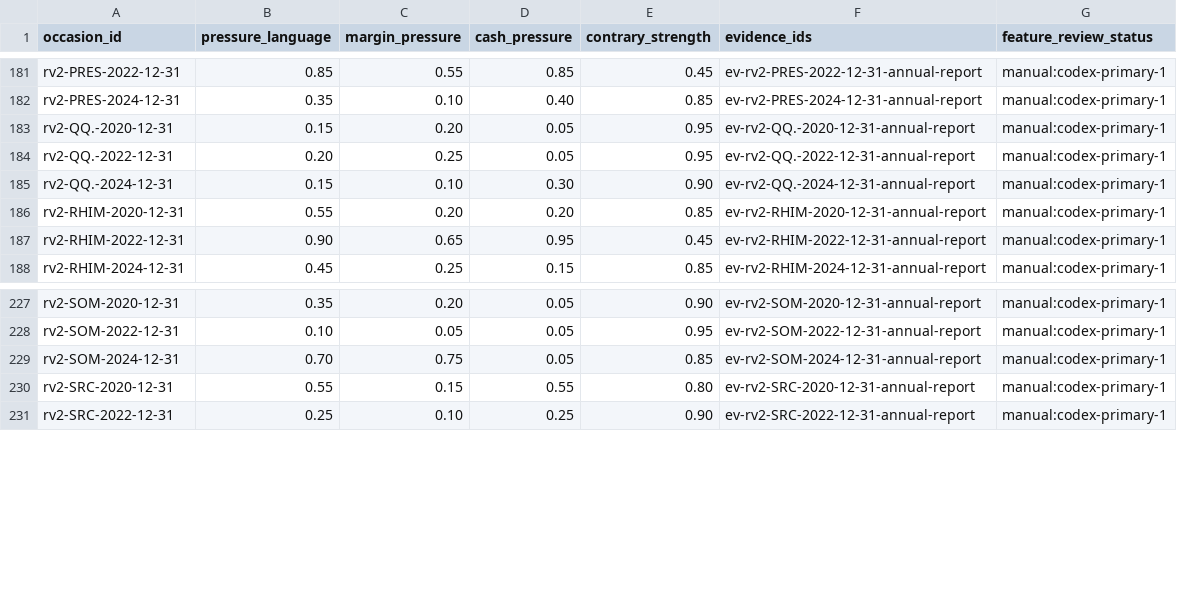
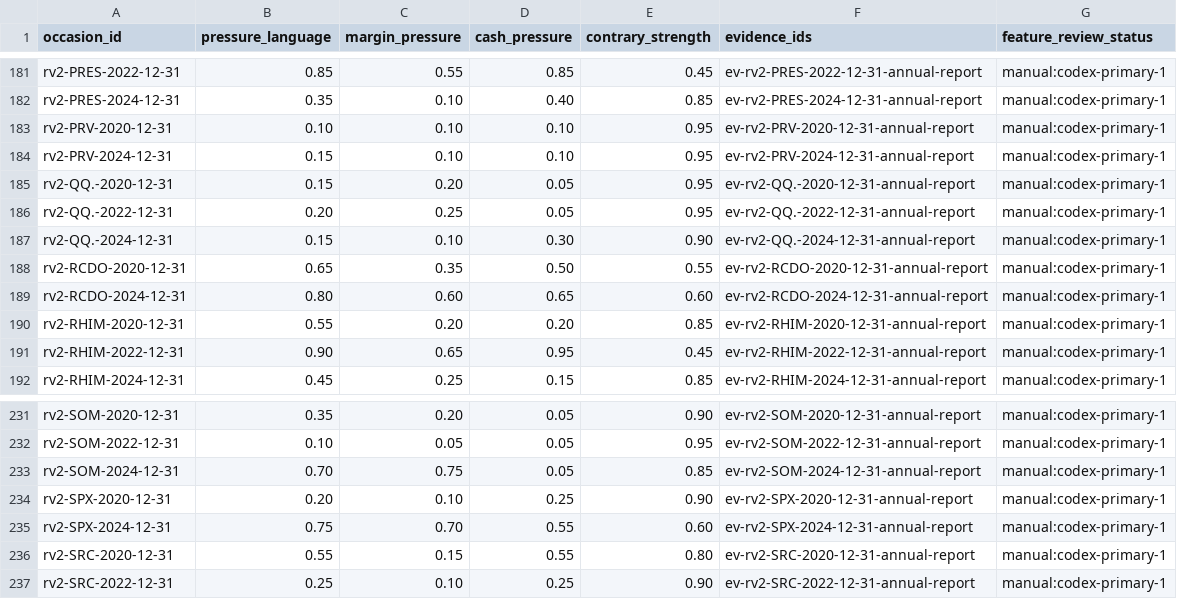
Before and after one commit to roseattridge-gif/piotw-intelligence, a CSV file: data/restructuring_v2/features.csv, drawn as a sheet; only a part is shown, gaps mark what is left out; the diff names each change by its address in the sheet, - before the commit and + after, or states it on an @@ line.

```diff
--- a/data/restructuring_v2/features.csv
+++ b/data/restructuring_v2/features.csv
+row 183: rv2-PRV-2020-12-31 | 0.10 | 0.10 | 0.10 | 0.95 | ev-rv2-PRV-2020-12-31-annual-report | manual:codex-primary-1
+row 184: rv2-PRV-2024-12-31 | 0.15 | 0.10 | 0.10 | 0.95 | ev-rv2-PRV-2024-12-31-annual-report | manual:codex-primary-1
+row 188: rv2-RCDO-2020-12-31 | 0.65 | 0.35 | 0.50 | 0.55 | ev-rv2-RCDO-2020-12-31-annual-report | manual:codex-primary-1
+row 189: rv2-RCDO-2024-12-31 | 0.80 | 0.60 | 0.65 | 0.60 | ev-rv2-RCDO-2024-12-31-annual-report | manual:codex-primary-1
+row 234: rv2-SPX-2020-12-31 | 0.20 | 0.10 | 0.25 | 0.90 | ev-rv2-SPX-2020-12-31-annual-report | manual:codex-primary-1
+row 235: rv2-SPX-2024-12-31 | 0.75 | 0.70 | 0.55 | 0.60 | ev-rv2-SPX-2024-12-31-annual-report | manual:codex-primary-1
```
Also changed, not shown: data/derived/restructuring_v2_coverage_queue.csv, 3 other files.
